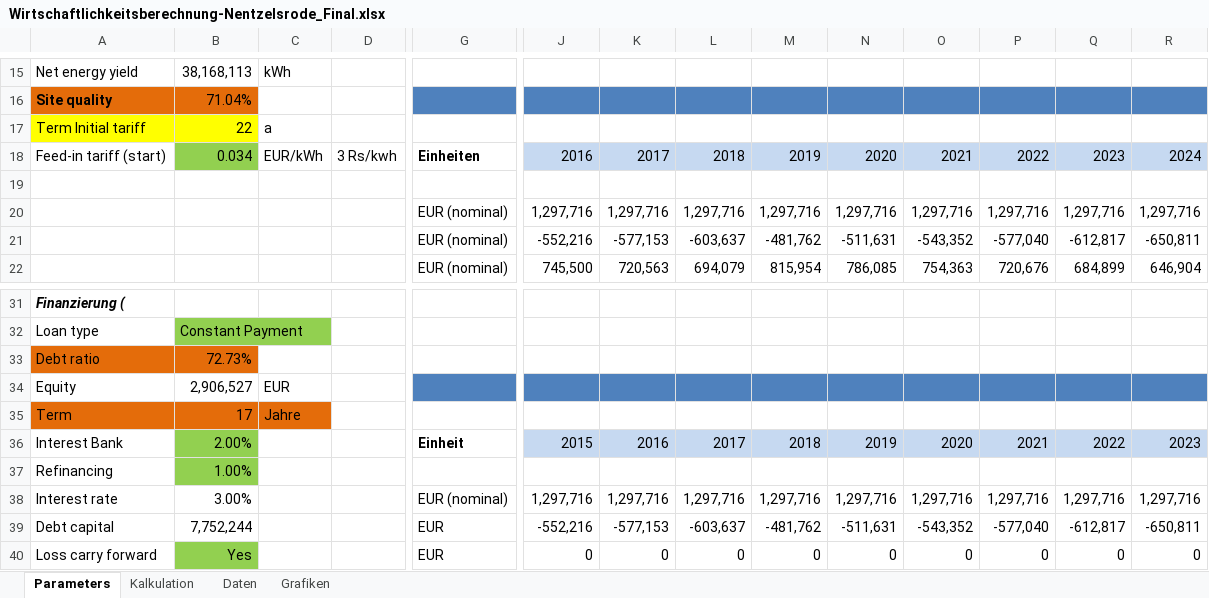
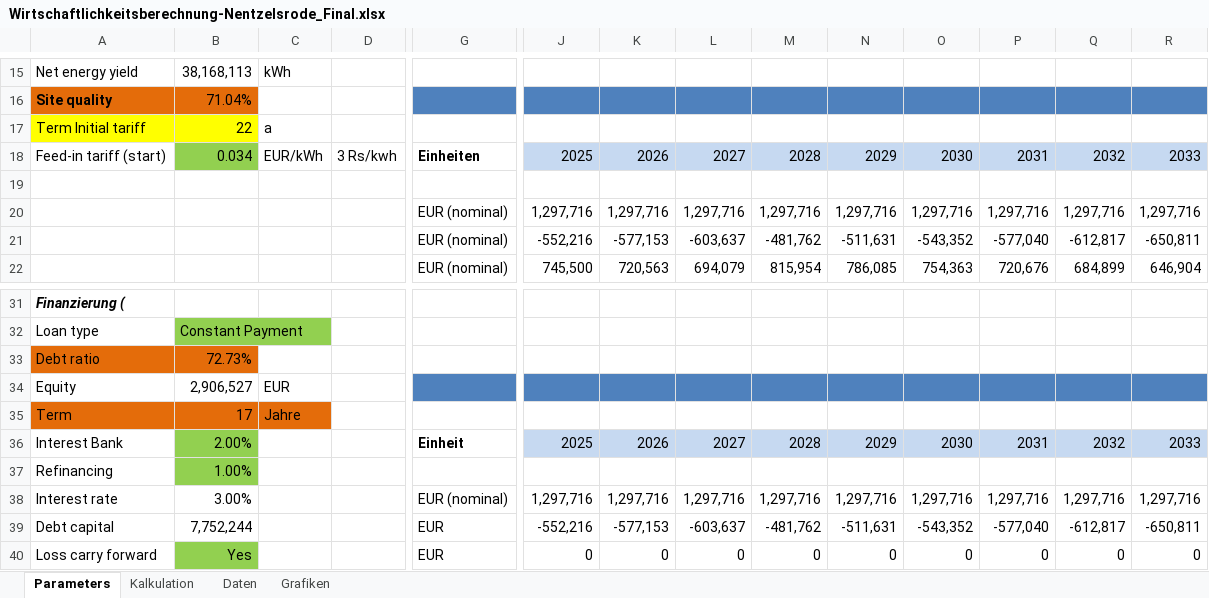
Before and after one commit to KSoni1505/Wind-Farm-Project-Development, an Excel workbook: Economic_analysis_of_wind_farms/Wirtschaftlichkeitsberechnung-Nentzelsrode_Final.xlsx, sheet Parameters, drawn as a sheet; only a part is shown, gaps mark what is left out; values as stored, in another font and other column widths than the file's, no borders; removed rows and columns are numbered as before the commit, all else as after; rows hold the shown columns only; the diff names each change by its address in the sheet, - before the commit and + after, or states it on an @@ line.

Commit message:
Update

```diff
--- a/Economic_analysis_of_wind_farms/Wirtschaftlichkeitsberechnung-Nentzelsrode_Final.xlsx (sheet Parameters)
+++ b/Economic_analysis_of_wind_farms/Wirtschaftlichkeitsberechnung-Nentzelsrode_Final.xlsx (sheet Parameters)
-row 18: Feed-in tariff (start) | 0.034 | EUR/kWh | 3 Rs/kwh | Einheiten | 2016 | 2017 | 2018 | 2019 | 2020 | 2021 | 2022 | 2023 | 2024
+row 18: Feed-in tariff (start) | 0.034 | EUR/kWh | 3 Rs/kwh | Einheiten | 2025 | 2026 | 2027 | 2028 | 2029 | 2030 | 2031 | 2032 | 2033
-row 36: Interest Bank | 2.00% |  |  | Einheit | 2015 | 2016 | 2017 | 2018 | 2019 | 2020 | 2021 | 2022 | 2023
+row 36: Interest Bank | 2.00% |  |  | Einheit | 2025 | 2026 | 2027 | 2028 | 2029 | 2030 | 2031 | 2032 | 2033
```
Also changed, not shown: sheet Kalkulation, charts or pictures.
